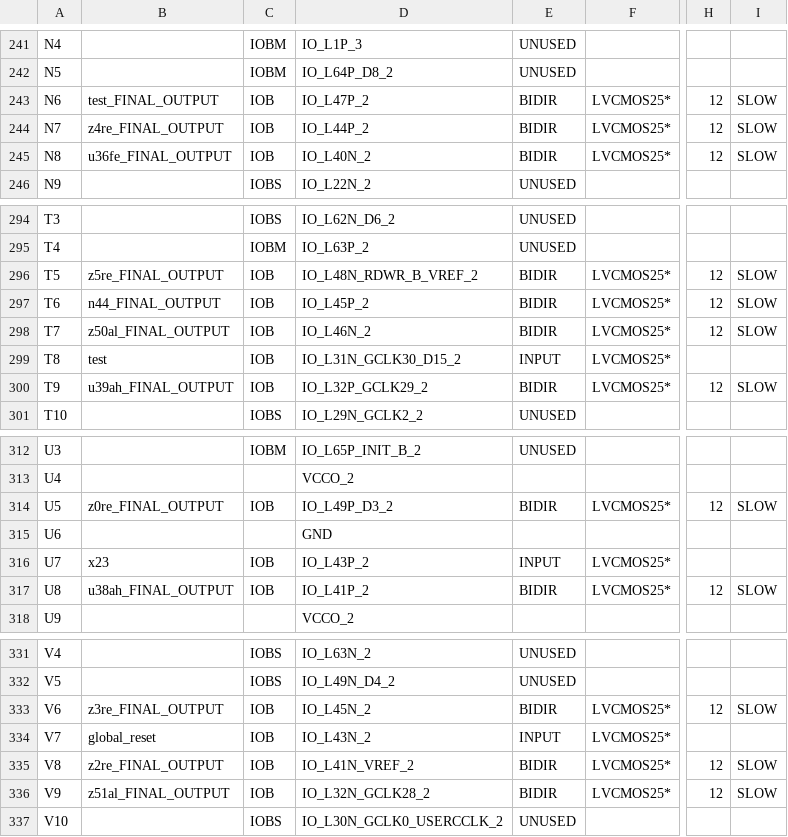
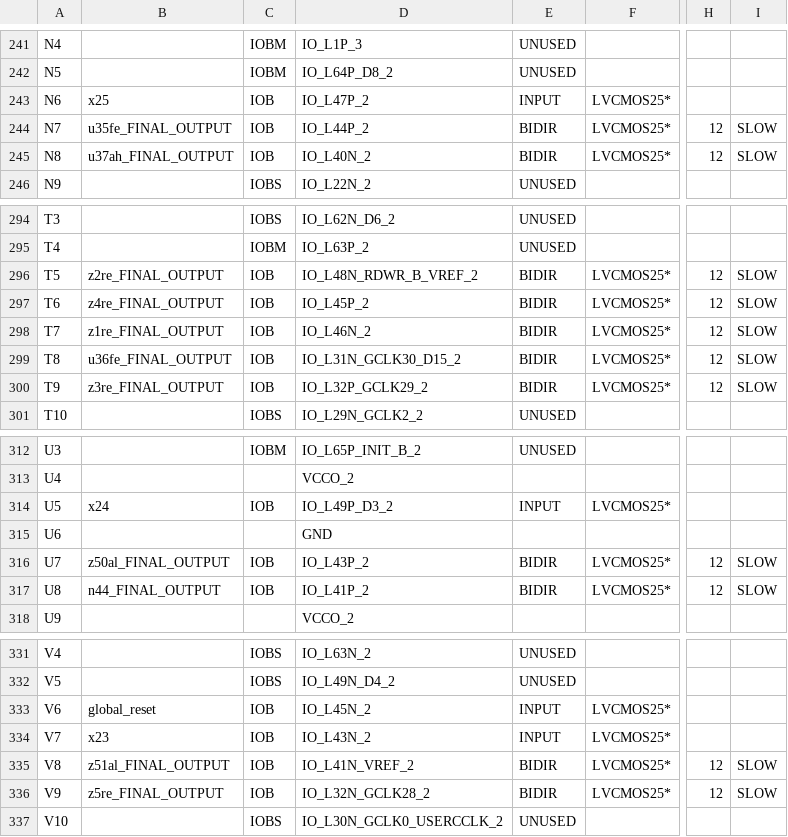
Before and after one commit to florianjomrich/BlifParser, a CSV file: ncdFileAfterPlaceAndRoute/helloWorldRouted_pad.csv, drawn as a sheet; only a part is shown, gaps mark what is left out; the diff covers the shown part only; the diff names each change by its address in the sheet, - before the commit and + after, or states it on an @@ line.

Commit message:
other approach for the primary latches (connection seems to be done all after placement) otherwise it won't work correct

```diff
--- a/ncdFileAfterPlaceAndRoute/helloWorldRouted_pad.csv
+++ b/ncdFileAfterPlaceAndRoute/helloWorldRouted_pad.csv
-B243: test_FINAL_OUTPUT
+B243: x25
-E243: BIDIR
+E243: INPUT
-H243: 12
+H243: (empty)
-I243: SLOW
+I243: (empty)
-B244: z4re_FINAL_OUTPUT
+B244: u35fe_FINAL_OUTPUT
-B245: u36fe_FINAL_OUTPUT
+B245: u37ah_FINAL_OUTPUT
-B296: z5re_FINAL_OUTPUT
+B296: z2re_FINAL_OUTPUT
-B297: n44_FINAL_OUTPUT
+B297: z4re_FINAL_OUTPUT
-B298: z50al_FINAL_OUTPUT
+B298: z1re_FINAL_OUTPUT
-B299: test
+B299: u36fe_FINAL_OUTPUT
-E299: INPUT
+E299: BIDIR
-H299: (empty)
+H299: 12
-I299: (empty)
+I299: SLOW
-B300: u39ah_FINAL_OUTPUT
+B300: z3re_FINAL_OUTPUT
-B314: z0re_FINAL_OUTPUT
+B314: x24
-E314: BIDIR
+E314: INPUT
-H314: 12
+H314: (empty)
-I314: SLOW
+I314: (empty)
-B316: x23
+B316: z50al_FINAL_OUTPUT
-E316: INPUT
+E316: BIDIR
-H316: (empty)
+H316: 12
-I316: (empty)
+I316: SLOW
-B317: u38ah_FINAL_OUTPUT
+B317: n44_FINAL_OUTPUT
-B333: z3re_FINAL_OUTPUT
+B333: global_reset
-E333: BIDIR
+E333: INPUT
-H333: 12
+H333: (empty)
-I333: SLOW
+I333: (empty)
-B334: global_reset
+B334: x23
-B335: z2re_FINAL_OUTPUT
+B335: z51al_FINAL_OUTPUT
-B336: z51al_FINAL_OUTPUT
+B336: z5re_FINAL_OUTPUT
```
Also changed, not shown: 9 edited cells elsewhere in this file, 24 other files.
